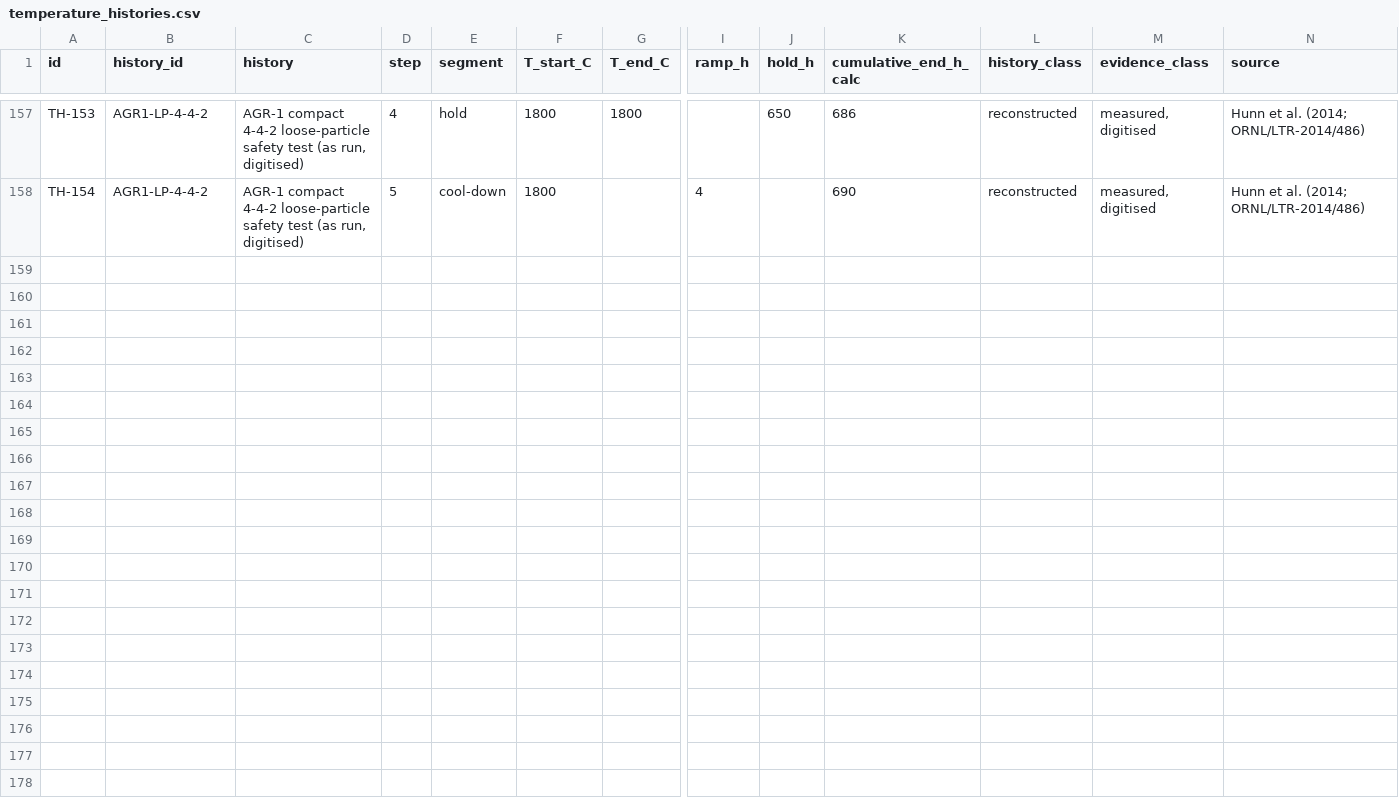
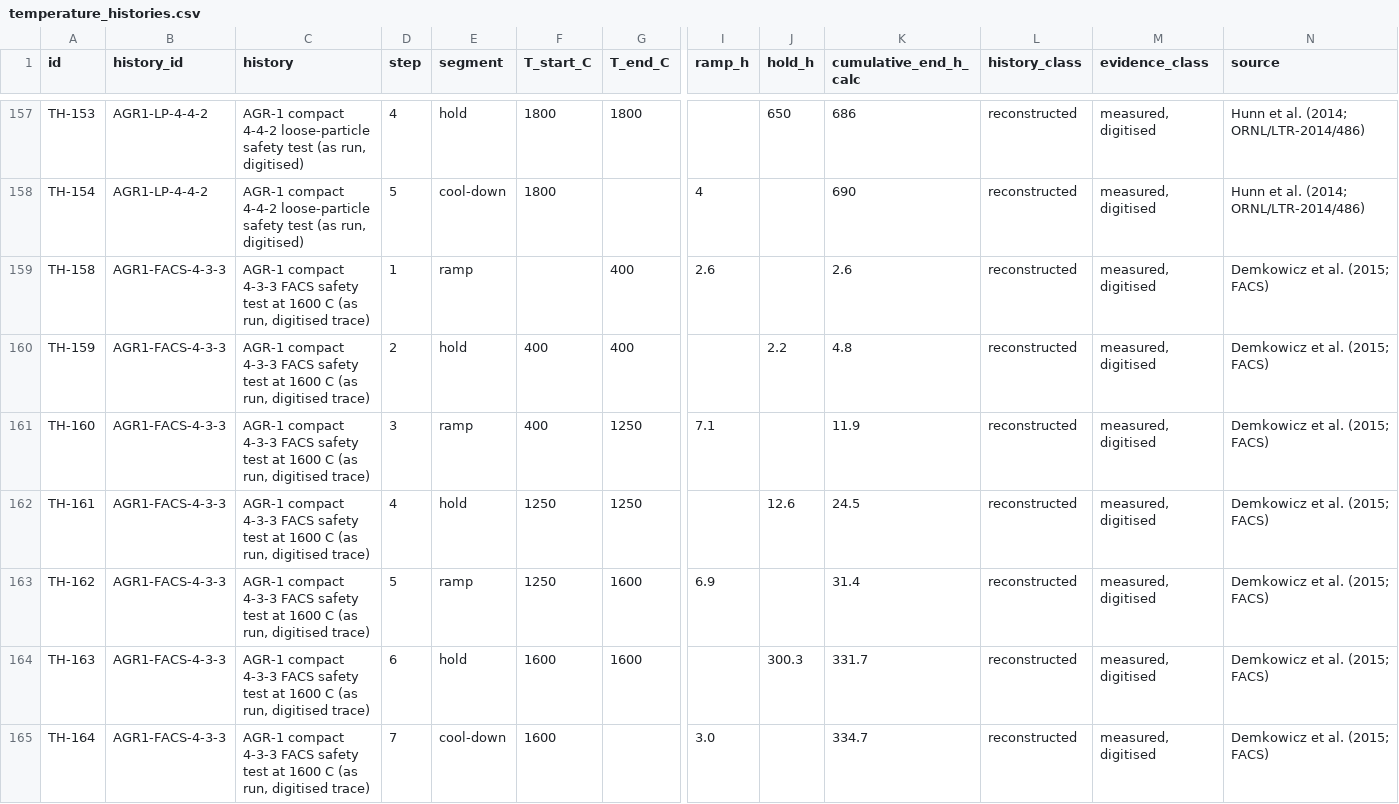
Before and after one commit to weewzr/STRATO, a CSV file: data/temperature/temperature_histories.csv, drawn as a sheet; only a part is shown, gaps mark what is left out; rows hold the shown columns only; the diff names each change by its address in the sheet, - before the commit and + after, or states it on an @@ line.

Commit message:
Add release-versus-time curves and curve assessments to the register
Integrates the datasets that the comparability assessment names for the
whole-curve comparison, into the existing files and without changing any
earlier row.

release_measurements.csv gains E-541..E-636: Cs-134 (16 markers) and
Cs-137 (16 line vertices) of the 75 loose particles of compact 4-4-2
(Hunn et al. 2016, Fig. 2), Cs-134 and Sr-90 of compact 4-3-3 in the FACS
furnace (Demkowicz et al. 2015, Fig. 3; polyline vertices at the marker
centres), and Ag-110m and Cs-137 of the HFR-K3/1 sphere at 1600 C
(IAEA-TECDOC-978 Fig. 4-7, a 300 dpi bilevel scan; 21 resolved markers
per curve). Every row carries its original value and unit, source, link,
figure and page, conditions and applicability, value kind, status and
reading uncertainty; its notes start with its dataset id.

curve_assessment.csv is new: one record per curve (six new curves and the
eight earlier curves that the assessment lists), with specimen level,
bound class, decay correction, coating-failure basis, reason code, the
registered history and geometry and the model configuration. All 14 are
PLOT ONLY; none is called suitable and none is independently verified.

temperature_histories.csv gains TH-158..TH-164, the as-run trace of the
4-3-3 FACS test read from the vector path of Fig. 3.

The register document gets tables 25b, 31i, 31j, 31k and 31m and the two
new source records; the audit log gets section 12 with the procedure, the
calibrations, the image identities and one entry per new row. The Sr-90
curve of Fig. 4-7 is not recorded because its markers cannot be told
from the line in the scan; the reason is in section 12.4.

```diff
--- a/data/temperature/temperature_histories.csv
+++ b/data/temperature/temperature_histories.csv
+row 159: TH-158 | AGR1-FACS-4-3-3 | AGR-1 compact 4-3-3 FACS safety test at 1600 C (as run, digitised trace) | 1 | ramp |  | 400 | 2.6 |  | 2.6 | reconstructed | measured, digitised | Demkowicz et al. (2015; FACS)
+row 160: TH-159 | AGR1-FACS-4-3-3 | AGR-1 compact 4-3-3 FACS safety test at 1600 C (as run, digitised trace) | 2 | hold | 400 | 400 |  | 2.2 | 4.8 | reconstructed | measured, digitised | Demkowicz et al. (2015; FACS)
+row 161: TH-160 | AGR1-FACS-4-3-3 | AGR-1 compact 4-3-3 FACS safety test at 1600 C (as run, digitised trace) | 3 | ramp | 400 | 1250 | 7.1 |  | 11.9 | reconstructed | measured, digitised | Demkowicz et al. (2015; FACS)
+row 162: TH-161 | AGR1-FACS-4-3-3 | AGR-1 compact 4-3-3 FACS safety test at 1600 C (as run, digitised trace) | 4 | hold | 1250 | 1250 |  | 12.6 | 24.5 | reconstructed | measured, digitised | Demkowicz et al. (2015; FACS)
+row 163: TH-162 | AGR1-FACS-4-3-3 | AGR-1 compact 4-3-3 FACS safety test at 1600 C (as run, digitised trace) | 5 | ramp | 1250 | 1600 | 6.9 |  | 31.4 | reconstructed | measured, digitised | Demkowicz et al. (2015; FACS)
+row 164: TH-163 | AGR1-FACS-4-3-3 | AGR-1 compact 4-3-3 FACS safety test at 1600 C (as run, digitised trace) | 6 | hold | 1600 | 1600 |  | 300.3 | 331.7 | reconstructed | measured, digitised | Demkowicz et al. (2015; FACS)
+row 165: TH-164 | AGR1-FACS-4-3-3 | AGR-1 compact 4-3-3 FACS safety test at 1600 C (as run, digitised trace) | 7 | cool-down | 1600 |  | 3.0 |  | 334.7 | reconstructed | measured, digitised | Demkowicz et al. (2015; FACS)
```
Also changed, not shown: 5 other files.
